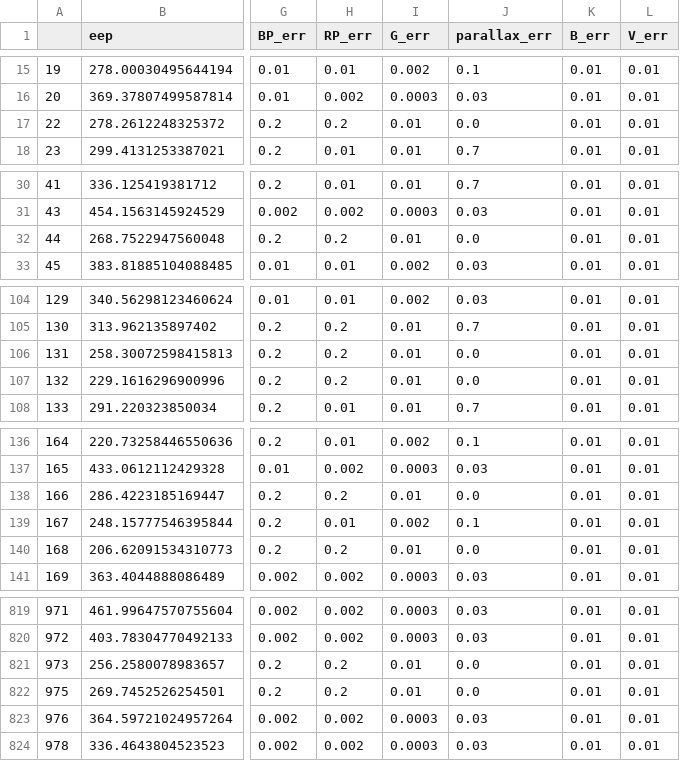
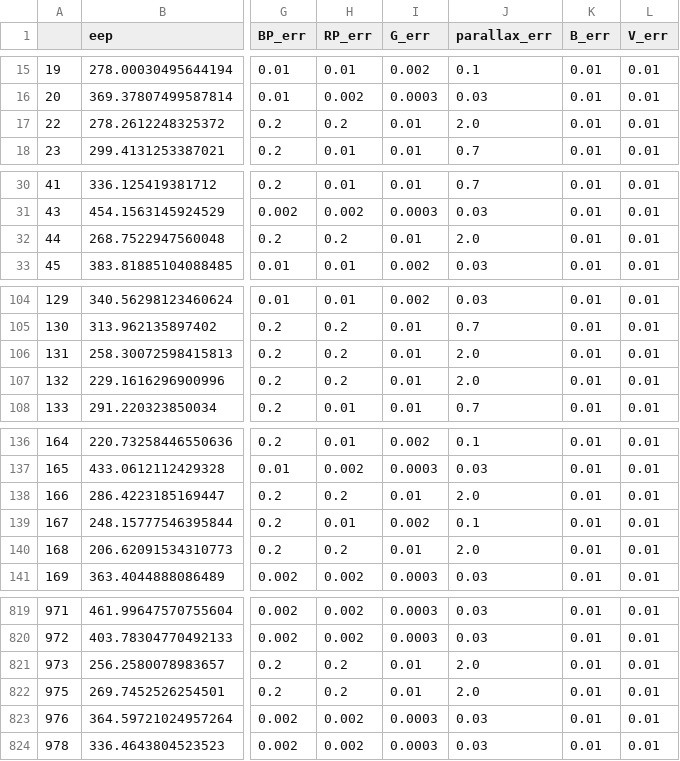
Before and after one commit to RuthAngus/stardate, a CSV file: paper/code/data/simulated_data1.csv, drawn as a sheet; only a part is shown, gaps mark what is left out; the diff covers the shown part only; the diff names each change by its address in the sheet, - before the commit and + after, or states it on an @@ line.

Commit message:
fixing parallax bug

```diff
--- a/paper/code/data/simulated_data1.csv
+++ b/paper/code/data/simulated_data1.csv
-J17 (parallax_err): 0.0
+J17 (parallax_err): 2.0
-J32 (parallax_err): 0.0
+J32 (parallax_err): 2.0
-J106:J107 (parallax_err): 0.0
+J106:J107 (parallax_err): 2.0
-J138 (parallax_err): 0.0
+J138 (parallax_err): 2.0
-J140 (parallax_err): 0.0
+J140 (parallax_err): 2.0
-J821:J822 (parallax_err): 0.0
+J821:J822 (parallax_err): 2.0
```
Also changed, not shown: 16 edited cells elsewhere in this file, paper/code/data/simulated_data10.csv, paper/code/data/simulated_data5.csv.
